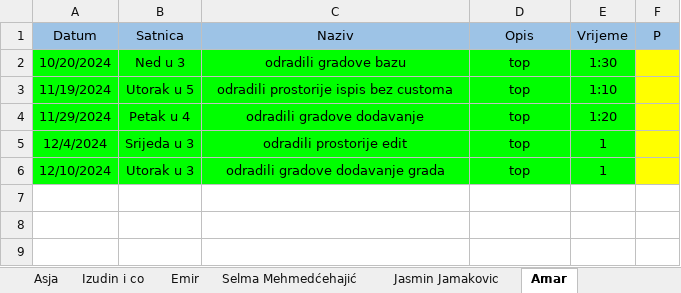
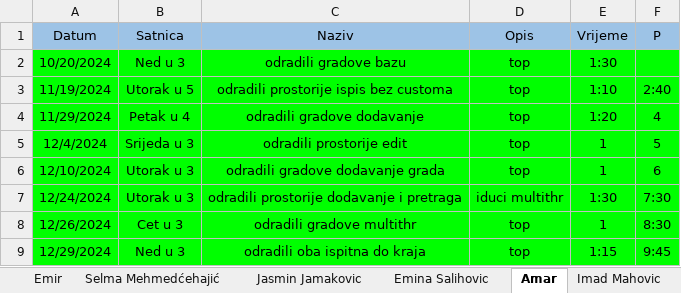
Before and after one commit to vedad-keskin/PRIII-CSHARP-WORKSHOPS-T24-, an Excel workbook: Student Sheet.xlsx, sheet Amar, drawn as a sheet; values as stored, in another font and other column widths than the file's, no borders; the diff names each change by its address in the sheet, - before the commit and + after, or states it on an @@ line.

```diff
--- a/Student Sheet.xlsx (sheet Amar)
+++ b/Student Sheet.xlsx (sheet Amar)
-F2:F6 fill: #FFFF00
+F2:F6 fill: #00FF00
-F3 (P): (empty)
+F3 (P): 2:40
-F4 (P): (empty)
+F4 (P): 4
-F5 (P): (empty)
+F5 (P): 5
-F6 (P): (empty)
+F6 (P): 6
+row 7: 12/24/2024 | Utorak u 3 | odradili prostorije dodavanje i pretraga | iduci multithr | 1:30 | 7:30
+row 8: 12/26/2024 | Cet u 3 | odradili gradove multithr | top | 1 | 8:30
+row 9: 12/29/2024 | Ned u 3 | odradili oba ispitna do kraja | top | 1:15 | 9:45
```
Also changed, not shown: sheet Asja, sheet Selma Mehmedćehajić, sheet Emina Salihovic, sheet Izudin i co, sheet Jasmin Jamakovic, sheet Emir, 2 more sheets, other sheet tabs, 9 other files.
